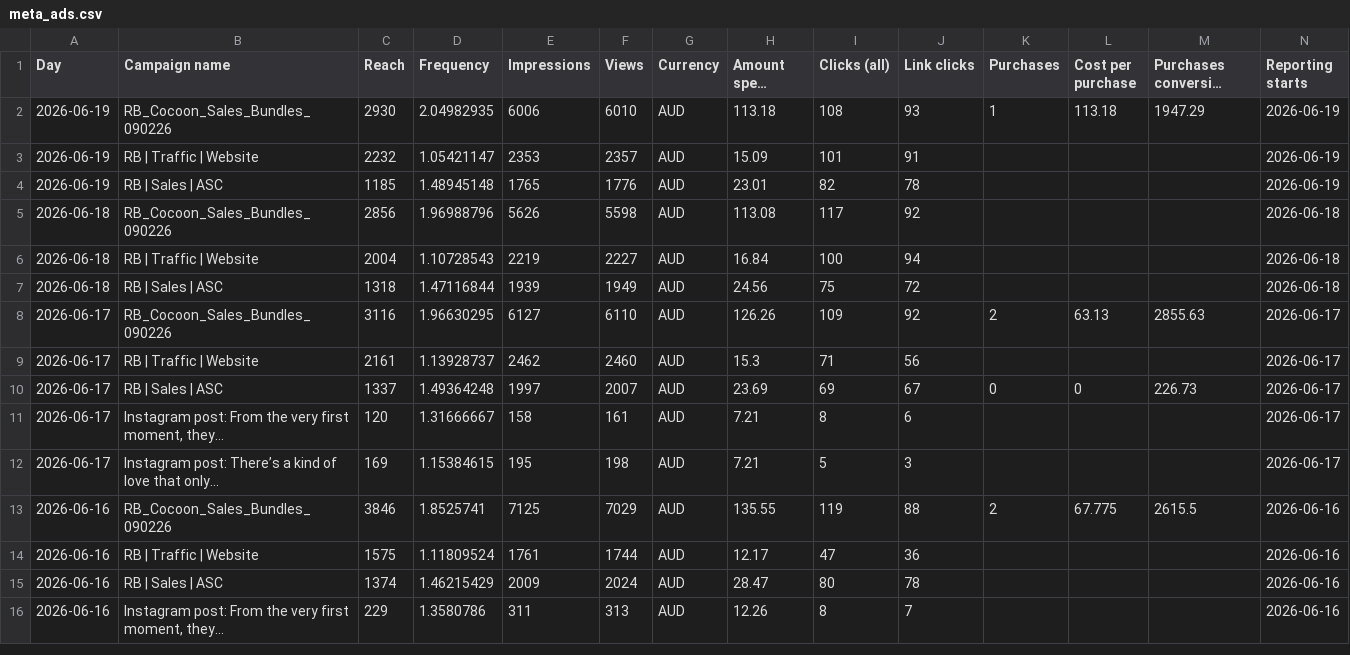
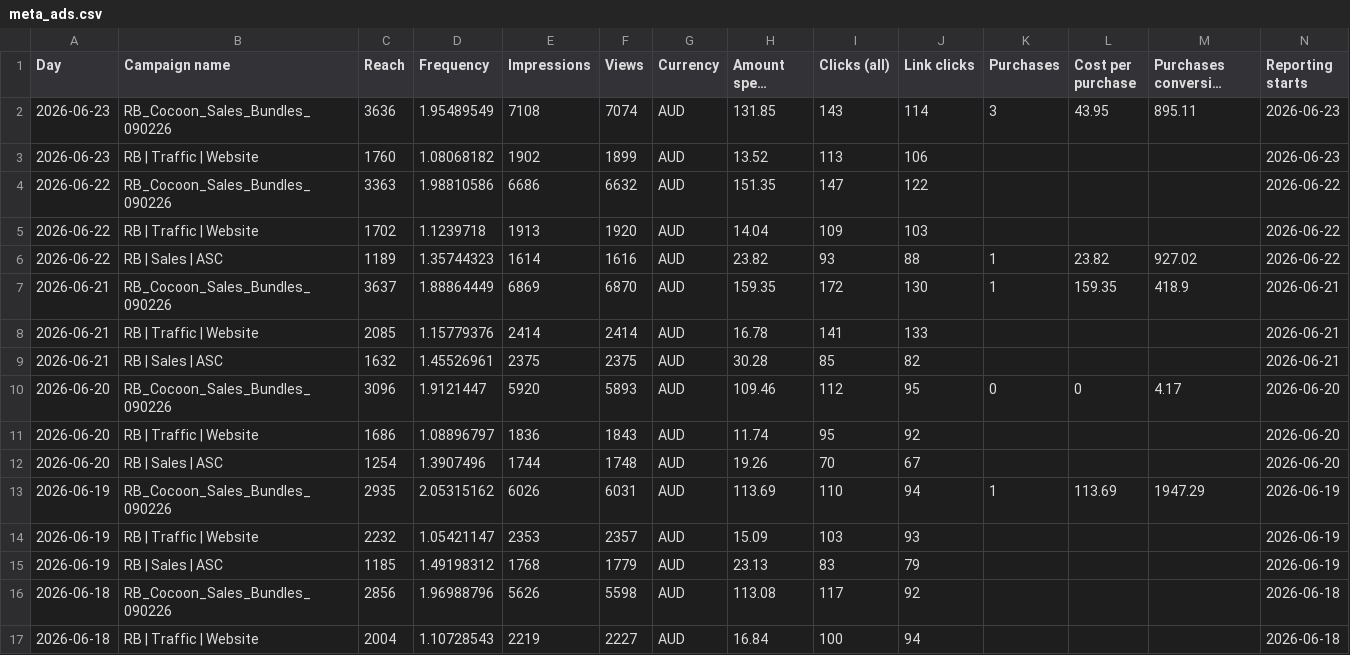
Before and after one commit to Mynkism/cocoon-dashboard, a CSV file: updates/meta_ads.csv, drawn as a sheet; only a part is shown; the shorter side is filled out with more unchanged rows; long unchanged cells end in …; removed rows and columns are numbered as before the commit, all else as after; rows hold the shown columns only; the diff names each change by its address in the sheet, - before the commit and + after, or states it on an @@ line.

```diff
--- a/updates/meta_ads.csv
+++ b/updates/meta_ads.csv
-row 2: 2026-06-19 | RB_Cocoon_Sales_Bundles_090226 | 2930 | 2.04982935 | 6006 | 6010 | AUD | 113.18 | 108 | 93 | 1 | 113.18 | 1947.29 | 2026-06-19
+row 2: 2026-06-23 | RB_Cocoon_Sales_Bundles_090226 | 3636 | 1.95489549 | 7108 | 7074 | AUD | 131.85 | 143 | 114 | 3 | 43.95 | 895.11 | 2026-06-23
+row 3: 2026-06-23 | RB | Traffic | Website | 1760 | 1.08068182 | 1902 | 1899 | AUD | 13.52 | 113 | 106 |  |  |  | 2026-06-23
+row 4: 2026-06-22 | RB_Cocoon_Sales_Bundles_090226 | 3363 | 1.98810586 | 6686 | 6632 | AUD | 151.35 | 147 | 122 |  |  |  | 2026-06-22
+row 5: 2026-06-22 | RB | Traffic | Website | 1702 | 1.1239718 | 1913 | 1920 | AUD | 14.04 | 109 | 103 |  |  |  | 2026-06-22
+row 6: 2026-06-22 | RB | Sales | ASC | 1189 | 1.35744323 | 1614 | 1616 | AUD | 23.82 | 93 | 88 | 1 | 23.82 | 927.02 | 2026-06-22
+row 7: 2026-06-21 | RB_Cocoon_Sales_Bundles_090226 | 3637 | 1.88864449 | 6869 | 6870 | AUD | 159.35 | 172 | 130 | 1 | 159.35 | 418.9 | 2026-06-21
+row 8: 2026-06-21 | RB | Traffic | Website | 2085 | 1.15779376 | 2414 | 2414 | AUD | 16.78 | 141 | 133 |  |  |  | 2026-06-21
+row 9: 2026-06-21 | RB | Sales | ASC | 1632 | 1.45526961 | 2375 | 2375 | AUD | 30.28 | 85 | 82 |  |  |  | 2026-06-21
+row 10: 2026-06-20 | RB_Cocoon_Sales_Bundles_090226 | 3096 | 1.9121447 | 5920 | 5893 | AUD | 109.46 | 112 | 95 | 0 | 0 | 4.17 | 2026-06-20
+row 11: 2026-06-20 | RB | Traffic | Website | 1686 | 1.08896797 | 1836 | 1843 | AUD | 11.74 | 95 | 92 |  |  |  | 2026-06-20
+row 12: 2026-06-20 | RB | Sales | ASC | 1254 | 1.3907496 | 1744 | 1748 | AUD | 19.26 | 70 | 67 |  |  |  | 2026-06-20
+row 13: 2026-06-19 | RB_Cocoon_Sales_Bundles_090226 | 2935 | 2.05315162 | 6026 | 6031 | AUD | 113.69 | 110 | 94 | 1 | 113.69 | 1947.29 | 2026-06-19
-I14 (Clicks (all)): 101
+I14 (Clicks (all)): 103
-J14 (Link clicks): 91
+J14 (Link clicks): 93
-D15 (Frequency): 1.48945148
+D15 (Frequency): 1.49198312
-E15 (Impressions): 1765
+E15 (Impressions): 1768
-F15 (Views): 1776
+F15 (Views): 1779
-H15 (Amount spent (AUD)): 23.01
+H15 (Amount spent (AUD)): 23.13
-I15 (Clicks (all)): 82
+I15 (Clicks (all)): 83
-J15 (Link clicks): 78
+J15 (Link clicks): 79
```
Also changed, not shown: updates/google_ads.csv, updates/shopify_sales.csv, 6 other files.
